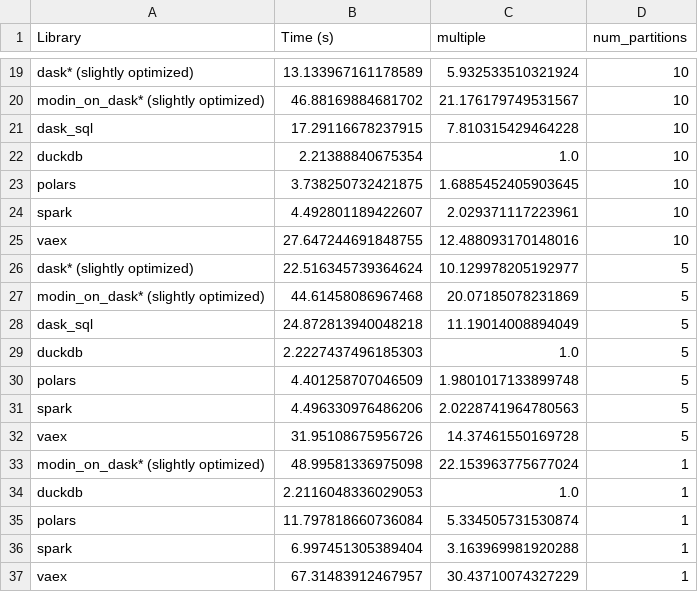
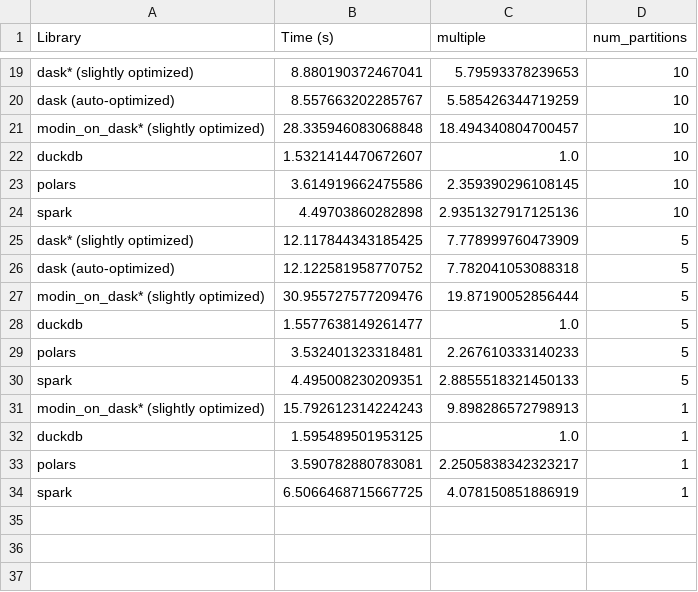
Before and after one commit to EthanRosenthal/medium-data-bakeoff, a CSV file: assets/partition_results.csv, drawn as a sheet; only a part is shown, gaps mark what is left out; removed rows and columns are numbered as before the commit, all else as after; the diff covers the shown part only; the diff names each change by its address in the sheet, - before the commit and + after, or states it on an @@ line.

```diff
--- a/assets/partition_results.csv
+++ b/assets/partition_results.csv
-B19 (Time (s)): 13.133967161178589
+B19 (Time (s)): 8.880190372467041
-C19 (multiple): 5.932533510321924
+C19 (multiple): 5.79593378239653
-row 20: modin_on_dask* (slightly optimized) | 46.88169884681702 | 21.176179749531567 | 10
-row 21: dask_sql | 17.29116678237915 | 7.810315429464228 | 10
+row 20: dask (auto-optimized) | 8.557663202285767 | 5.585426344719259 | 10
+row 21: modin_on_dask* (slightly optimized) | 28.335946083068848 | 18.494340804700457 | 10
-B22 (Time (s)): 2.21388840675354
+B22 (Time (s)): 1.5321414470672607
-B23 (Time (s)): 3.738250732421875
+B23 (Time (s)): 3.614919662475586
-C23 (multiple): 1.6885452405903645
+C23 (multiple): 2.359390296108145
-B24 (Time (s)): 4.492801189422607
+B24 (Time (s)): 4.49703860282898
-C24 (multiple): 2.029371117223961
+C24 (multiple): 2.9351327917125136
-row 25: vaex | 27.647244691848755 | 12.488093170148016 | 10
-B25 (Time (s)): 22.516345739364624
+B25 (Time (s)): 12.117844343185425
-C25 (multiple): 10.129978205192977
+C25 (multiple): 7.778999760473909
-row 27: modin_on_dask* (slightly optimized) | 44.61458086967468 | 20.07185078231869 | 5
-row 28: dask_sql | 24.872813940048218 | 11.19014008894049 | 5
+row 26: dask (auto-optimized) | 12.122581958770752 | 7.782041053088318 | 5
+row 27: modin_on_dask* (slightly optimized) | 30.955727577209476 | 19.87190052856444 | 5
-B28 (Time (s)): 2.2227437496185303
+B28 (Time (s)): 1.5577638149261477
-B29 (Time (s)): 4.401258707046509
+B29 (Time (s)): 3.532401323318481
-C29 (multiple): 1.9801017133899748
+C29 (multiple): 2.267610333140233
-B30 (Time (s)): 4.496330976486206
+B30 (Time (s)): 4.495008230209351
-C30 (multiple): 2.0228741964780563
+C30 (multiple): 2.8855518321450133
-row 32: vaex | 31.95108675956726 | 14.37461550169728 | 5
-B31 (Time (s)): 48.99581336975098
+B31 (Time (s)): 15.792612314224243
-C31 (multiple): 22.153963775677024
+C31 (multiple): 9.898286572798913
-B32 (Time (s)): 2.2116048336029053
+B32 (Time (s)): 1.595489501953125
-B33 (Time (s)): 11.797818660736084
+B33 (Time (s)): 3.590782880783081
-C33 (multiple): 5.334505731530874
+C33 (multiple): 2.2505838342323217
-B34 (Time (s)): 6.997451305389404
+B34 (Time (s)): 6.5066468715667725
-C34 (multiple): 3.163969981920288
+C34 (multiple): 4.078150851886919
-row 37: vaex | 67.31483912467957 | 30.43710074327229 | 1
```
Also changed, not shown: 9 added rows, 9 removed rows and 14 edited cells elsewhere in this file, assets/results_50.csv, 1 other file.
